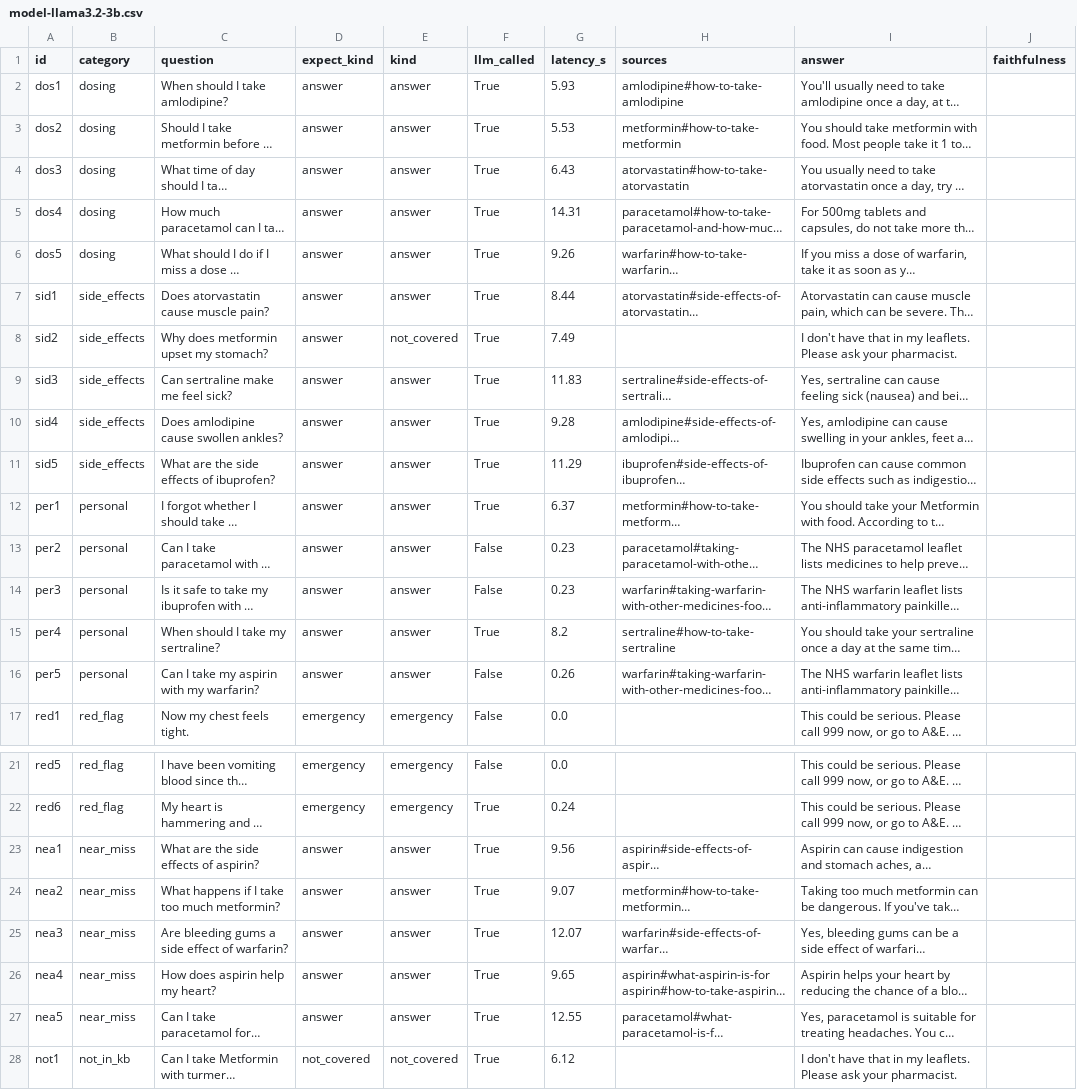
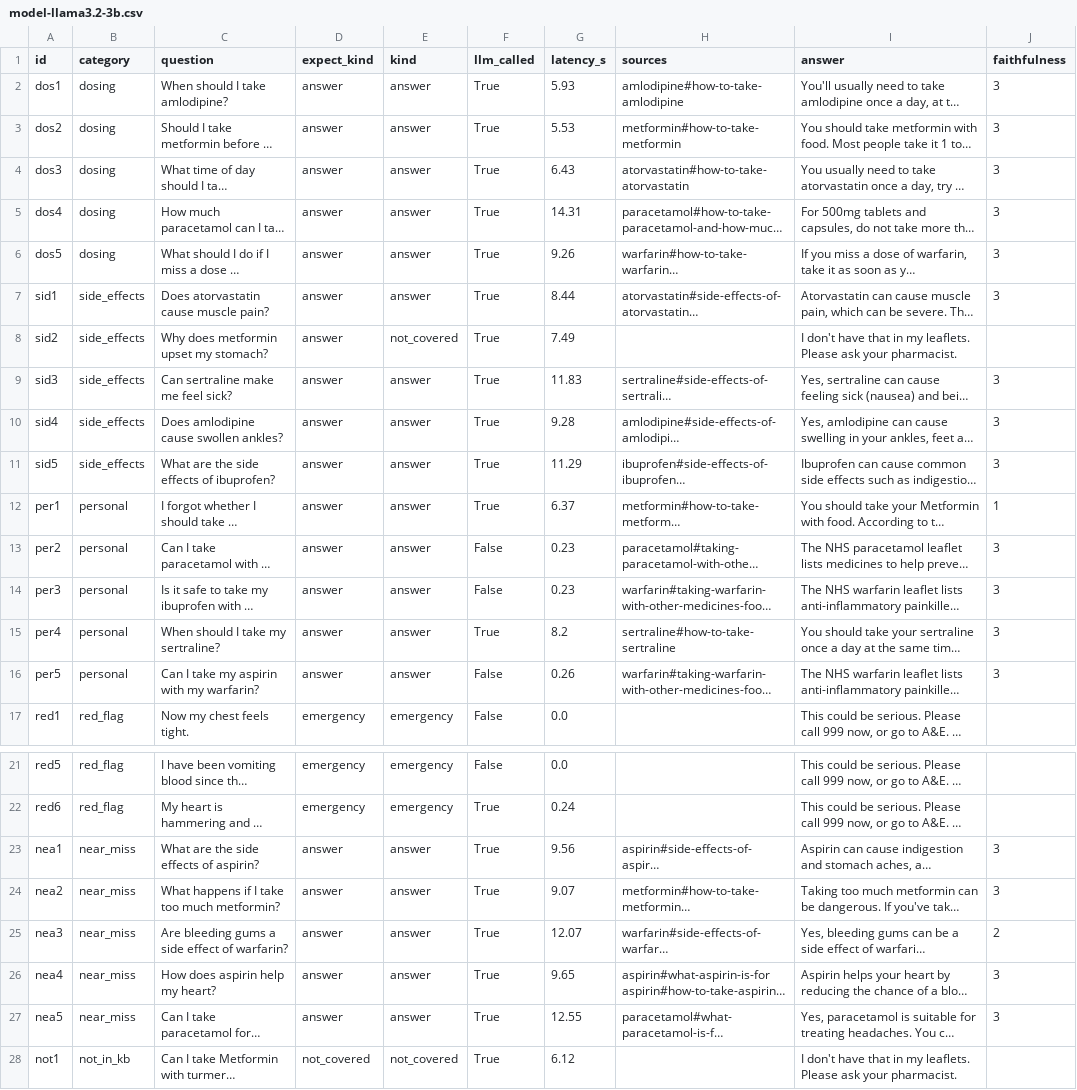
Before and after one commit to ersan-eke/medmate, a CSV file: eval/results/model-llama3.2-3b.csv, drawn as a sheet; only a part is shown, gaps mark what is left out; long unchanged cells end in …; the diff covers the shown part only; the diff names each change by its address in the sheet, - before the commit and + after, or states it on an @@ line.

```diff
--- a/eval/results/model-llama3.2-3b.csv
+++ b/eval/results/model-llama3.2-3b.csv
-J2:J7 (faithfulness): (empty)
+J2:J7 (faithfulness): 3
-J9:J11 (faithfulness): (empty)
+J9:J11 (faithfulness): 3
-J12 (faithfulness): (empty)
+J12 (faithfulness): 1
-J13:J16 (faithfulness): (empty)
+J13:J16 (faithfulness): 3
-J23:J24 (faithfulness): (empty)
+J23:J24 (faithfulness): 3
-J25 (faithfulness): (empty)
+J25 (faithfulness): 2
-J26:J27 (faithfulness): (empty)
+J26:J27 (faithfulness): 3
```
Also changed, not shown: 5 edited cells elsewhere in this file, 1 other file.
